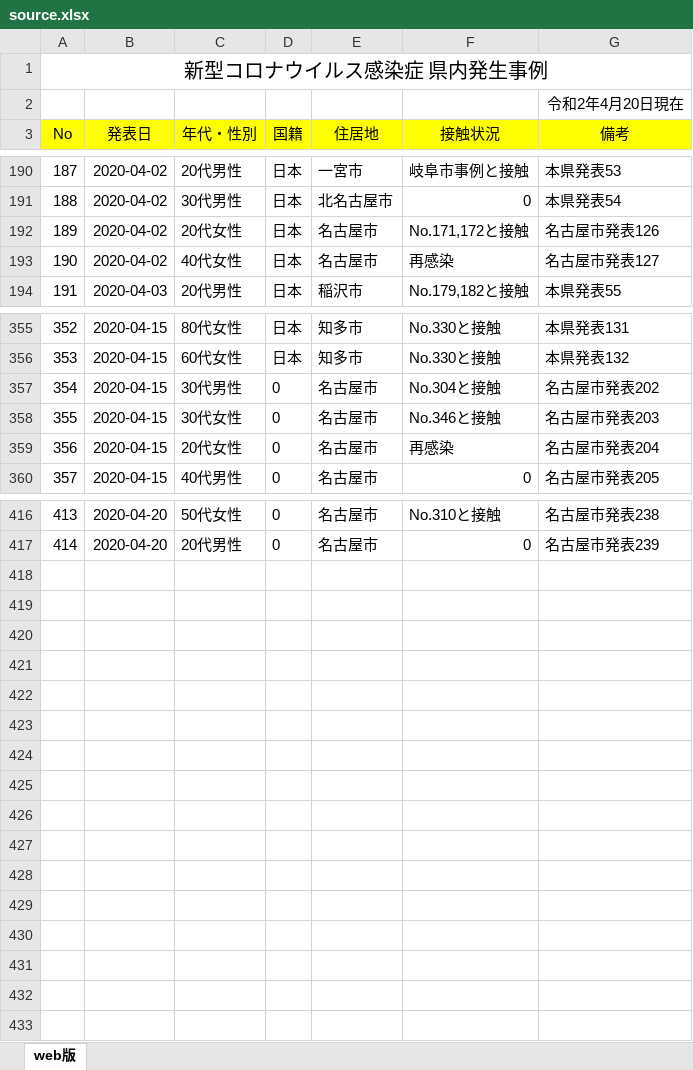
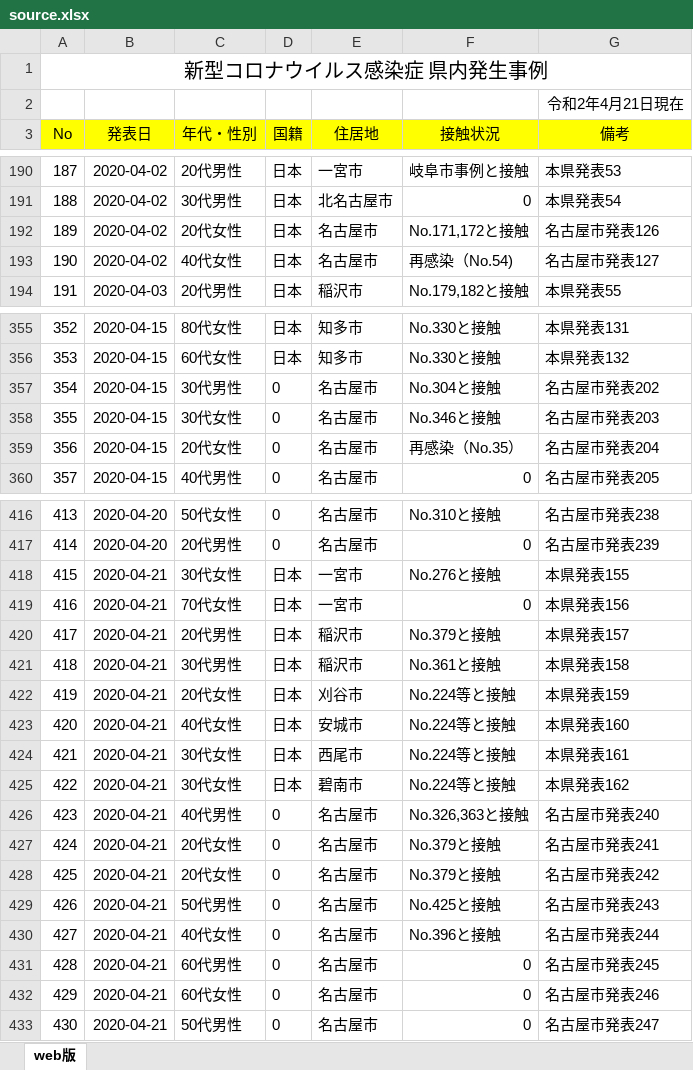
Before and after one commit to yoshitaka7/covid19, an Excel workbook: source.xlsx, sheet web版, drawn as a sheet; only a part is shown, gaps mark what is left out; values as stored, in another font and other column widths than the file's, no borders; the diff names each change by its address in the sheet, - before the commit and + after, or states it on an @@ line.

Commit message:
update data

```diff
--- a/source.xlsx (sheet web版)
+++ b/source.xlsx (sheet web版)
-G2 (備考): 令和2年4月20日現在
+G2 (備考): 令和2年4月21日現在
-F193 (接触状況): 再感染
+F193 (接触状況): 再感染（No.54)
-F359 (接触状況): 再感染
+F359 (接触状況): 再感染（No.35）
+row 418: 415 | 2020-04-21 | 30代女性 | 日本 | 一宮市 | No.276と接触 | 本県発表155
+row 419: 416 | 2020-04-21 | 70代女性 | 日本 | 一宮市 | 0 | 本県発表156
+row 420: 417 | 2020-04-21 | 20代男性 | 日本 | 稲沢市 | No.379と接触 | 本県発表157
+row 421: 418 | 2020-04-21 | 30代男性 | 日本 | 稲沢市 | No.361と接触 | 本県発表158
+row 422: 419 | 2020-04-21 | 20代女性 | 日本 | 刈谷市 | No.224等と接触 | 本県発表159
+row 423: 420 | 2020-04-21 | 40代女性 | 日本 | 安城市 | No.224等と接触 | 本県発表160
+row 424: 421 | 2020-04-21 | 30代女性 | 日本 | 西尾市 | No.224等と接触 | 本県発表161
+row 425: 422 | 2020-04-21 | 30代女性 | 日本 | 碧南市 | No.224等と接触 | 本県発表162
+row 426: 423 | 2020-04-21 | 40代男性 | 0 | 名古屋市 | No.326,363と接触 | 名古屋市発表240
+row 427: 424 | 2020-04-21 | 20代女性 | 0 | 名古屋市 | No.379と接触 | 名古屋市発表241
+row 428: 425 | 2020-04-21 | 20代女性 | 0 | 名古屋市 | No.379と接触 | 名古屋市発表242
+row 429: 426 | 2020-04-21 | 50代男性 | 0 | 名古屋市 | No.425と接触 | 名古屋市発表243
+row 430: 427 | 2020-04-21 | 40代女性 | 0 | 名古屋市 | No.396と接触 | 名古屋市発表244
+row 431: 428 | 2020-04-21 | 60代男性 | 0 | 名古屋市 | 0 | 名古屋市発表245
+row 432: 429 | 2020-04-21 | 60代女性 | 0 | 名古屋市 | 0 | 名古屋市発表246
+row 433: 430 | 2020-04-21 | 50代男性 | 0 | 名古屋市 | 0 | 名古屋市発表247
```
Also changed, not shown: 3 other files.
